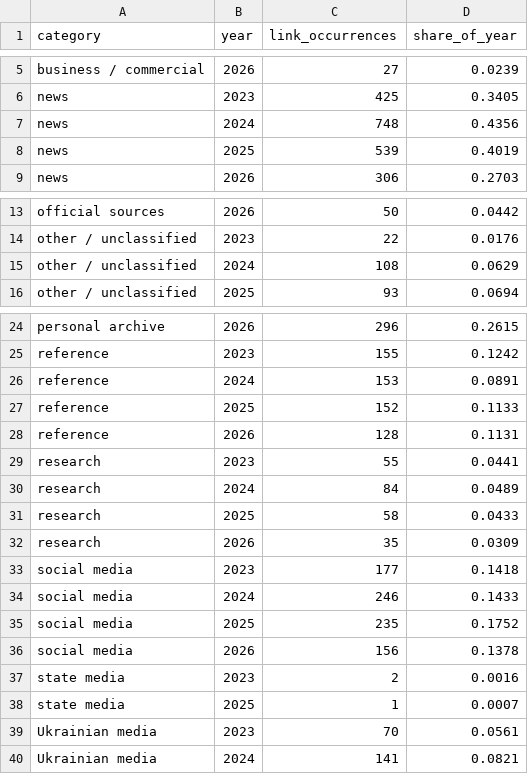
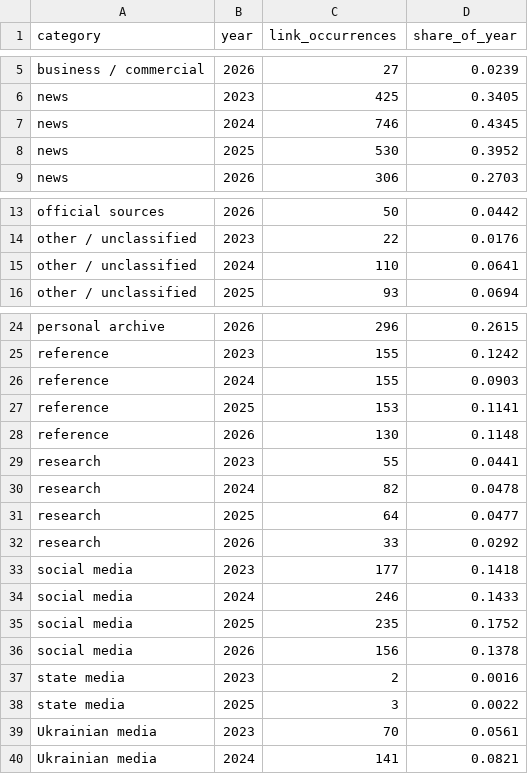
Before and after one commit to abdymok/substack_archive, a CSV file: working_set/2023-2026_category_year.csv, drawn as a sheet; only a part is shown, gaps mark what is left out.

Commit message:
Regenerate category-year totals from normalized links

```diff
--- a/working_set/2023-2026_category_year.csv
+++ b/working_set/2023-2026_category_year.csv
@@ -6,4 +6,4 @@
 "news","2023","425","0.3405"
-"news","2024","748","0.4356"
-"news","2025","539","0.4019"
+"news","2024","746","0.4345"
+"news","2025","530","0.3952"
 "news","2026","306","0.2703"
@@ -14,3 +14,3 @@
 "other / unclassified","2023","22","0.0176"
-"other / unclassified","2024","108","0.0629"
+"other / unclassified","2024","110","0.0641"
 "other / unclassified","2025","93","0.0694"
@@ -25,9 +25,9 @@
 "reference","2023","155","0.1242"
-"reference","2024","153","0.0891"
-"reference","2025","152","0.1133"
-"reference","2026","128","0.1131"
+"reference","2024","155","0.0903"
+"reference","2025","153","0.1141"
+"reference","2026","130","0.1148"
 "research","2023","55","0.0441"
-"research","2024","84","0.0489"
-"research","2025","58","0.0433"
-"research","2026","35","0.0309"
+"research","2024","82","0.0478"
+"research","2025","64","0.0477"
+"research","2026","33","0.0292"
 "social media","2023","177","0.1418"
@@ -37,3 +37,3 @@
 "state media","2023","2","0.0016"
-"state media","2025","1","0.0007"
+"state media","2025","3","0.0022"
 "Ukrainian media","2023","70","0.0561"
```
